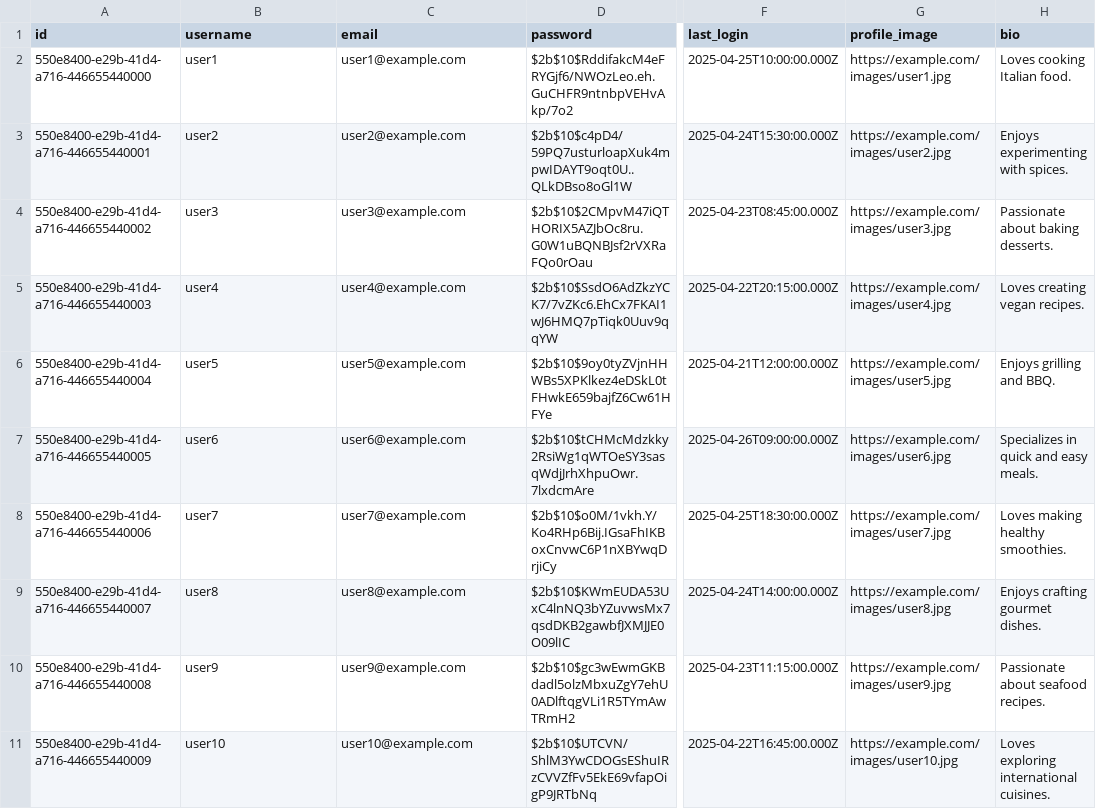
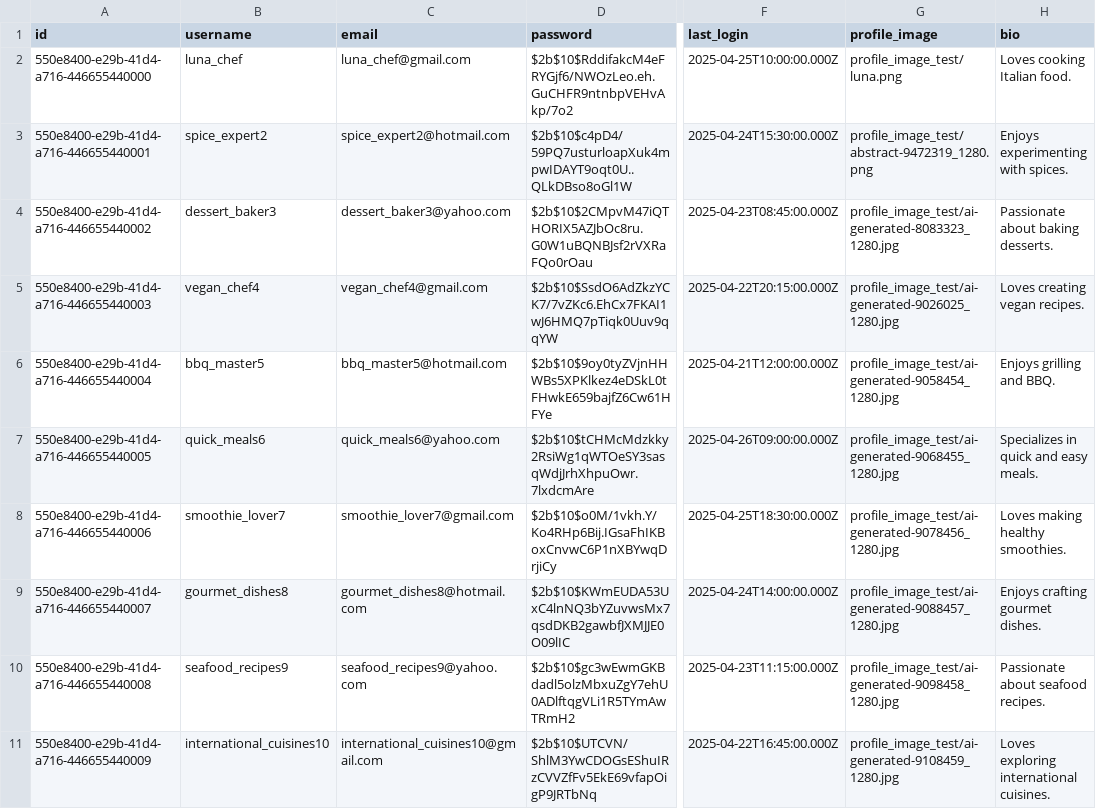
Before and after one commit to tsviz/share-my-recipe, a CSV file: src/db/migrations/users_data_test.csv, drawn as a sheet; only a part is shown, gaps mark what is left out; the diff covers the shown part only; the diff names each change by its address in the sheet, - before the commit and + after, or states it on an @@ line.

Commit message:
Add profile images and update users data with new entries
- Added multiple profile images in the profile_image_test directory.
- Updated users_data_test.csv to include new users with corresponding profile images.
- Enhanced search.ejs to improve text formatting and safety cleanup for links.

```diff
--- a/src/db/migrations/users_data_test.csv
+++ b/src/db/migrations/users_data_test.csv
-B2 (username): user1
+B2 (username): luna_chef
-C2 (email): user1@example.com
+C2 (email): luna_chef@gmail.com
-G2 (profile_image): https://example.com/images/user1.jpg
+G2 (profile_image): profile_image_test/luna.png
-B3 (username): user2
+B3 (username): spice_expert2
-C3 (email): user2@example.com
+C3 (email): spice_expert2@hotmail.com
-G3 (profile_image): https://example.com/images/user2.jpg
+G3 (profile_image): profile_image_test/abstract-9472319_1280.png
-B4 (username): user3
+B4 (username): dessert_baker3
-C4 (email): user3@example.com
+C4 (email): dessert_baker3@yahoo.com
-G4 (profile_image): https://example.com/images/user3.jpg
+G4 (profile_image): profile_image_test/ai-generated-8083323_1280.jpg
-B5 (username): user4
+B5 (username): vegan_chef4
-C5 (email): user4@example.com
+C5 (email): vegan_chef4@gmail.com
-G5 (profile_image): https://example.com/images/user4.jpg
+G5 (profile_image): profile_image_test/ai-generated-9026025_1280.jpg
-B6 (username): user5
+B6 (username): bbq_master5
-C6 (email): user5@example.com
+C6 (email): bbq_master5@hotmail.com
-G6 (profile_image): https://example.com/images/user5.jpg
+G6 (profile_image): profile_image_test/ai-generated-9058454_1280.jpg
-B7 (username): user6
+B7 (username): quick_meals6
-C7 (email): user6@example.com
+C7 (email): quick_meals6@yahoo.com
-G7 (profile_image): https://example.com/images/user6.jpg
+G7 (profile_image): profile_image_test/ai-generated-9068455_1280.jpg
-B8 (username): user7
+B8 (username): smoothie_lover7
-C8 (email): user7@example.com
+C8 (email): smoothie_lover7@gmail.com
-G8 (profile_image): https://example.com/images/user7.jpg
+G8 (profile_image): profile_image_test/ai-generated-9078456_1280.jpg
-B9 (username): user8
+B9 (username): gourmet_dishes8
-C9 (email): user8@example.com
+C9 (email): gourmet_dishes8@hotmail.com
-G9 (profile_image): https://example.com/images/user8.jpg
+G9 (profile_image): profile_image_test/ai-generated-9088457_1280.jpg
-B10 (username): user9
+B10 (username): seafood_recipes9
-C10 (email): user9@example.com
+C10 (email): seafood_recipes9@yahoo.com
-G10 (profile_image): https://example.com/images/user9.jpg
+G10 (profile_image): profile_image_test/ai-generated-9098458_1280.jpg
-B11 (username): user10
+B11 (username): international_cuisines10
-C11 (email): user10@example.com
+C11 (email): international_cuisines10@gmail.com
-G11 (profile_image): https://example.com/images/user10.jpg
+G11 (profile_image): profile_image_test/ai-generated-9108459_1280.jpg
```
Also changed, not shown: 60 edited cells elsewhere in this file, 31 other files.
